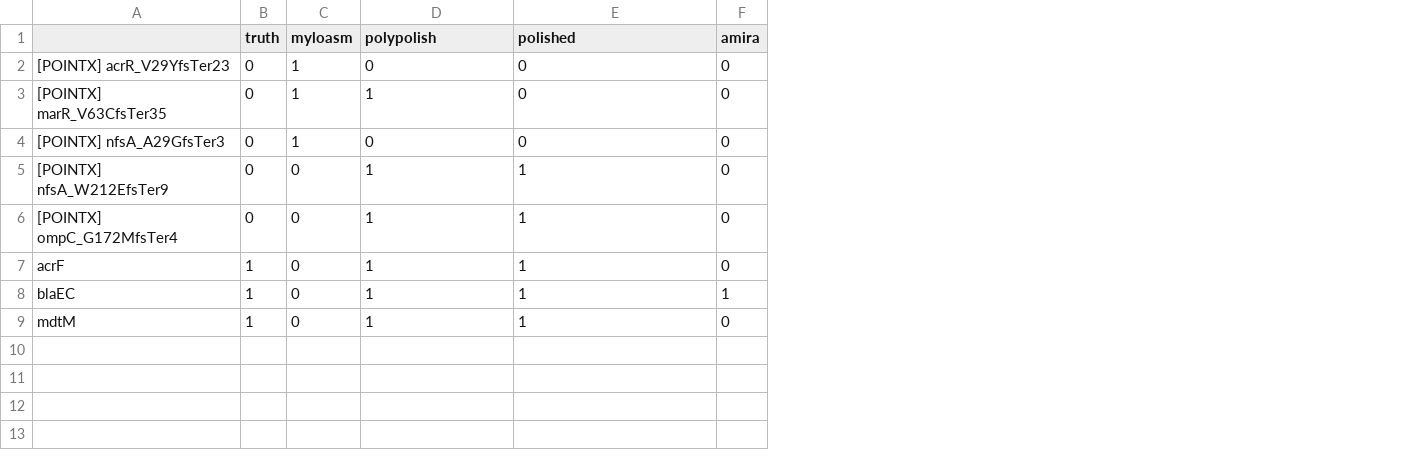
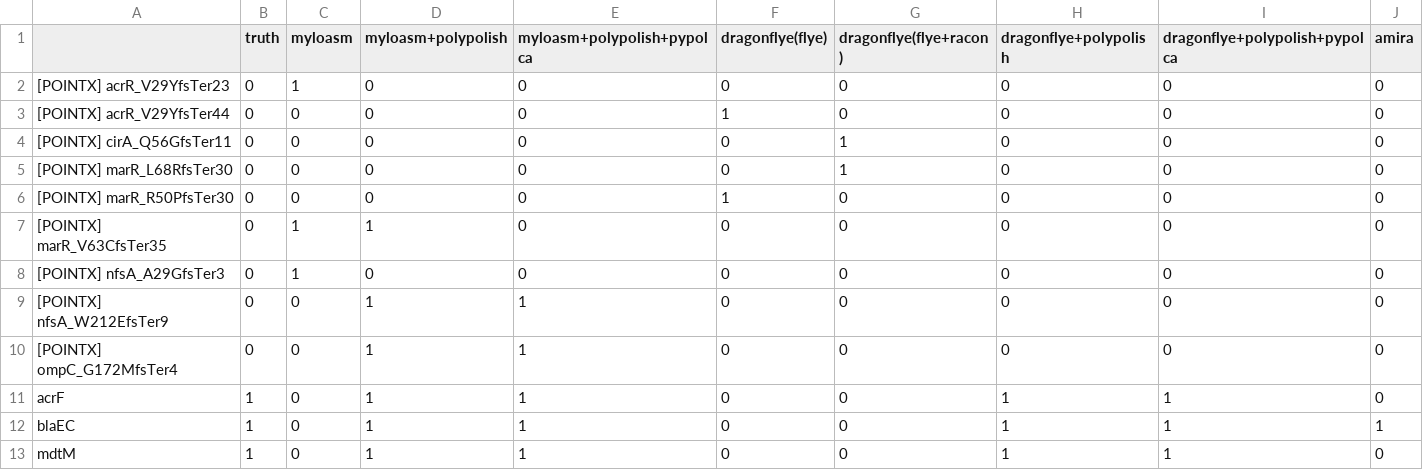
Before and after one commit to motroy/sandbox-202407, a TSV file: amira_vs_amrfinderplus/results/FWSEC0007/summary/amr_call_matrix.tsv, drawn as a sheet; addresses are those after the commit; the diff names each change by its address in the sheet, - before the commit and + after, or states it on an @@ line.

```diff
--- a/amira_vs_amrfinderplus/results/FWSEC0007/summary/amr_call_matrix.tsv
+++ b/amira_vs_amrfinderplus/results/FWSEC0007/summary/amr_call_matrix.tsv
+column F (dragonflye(flye)), row 2: 0; rows 7-13: all 0
+column G (dragonflye(flye+racon)), row 2: 0; rows 7-13: all 0
+column H (dragonflye+polypolish), row 2: 0; rows 7-13: 0 | 0 | 0 | 0 | 1 | 1 | 1
+column I (dragonflye+polypolish+pypolca), row 2: 0; rows 7-13: 0 | 0 | 0 | 0 | 1 | 1 | 1
-D1: polypolish
+D1: myloasm+polypolish
-E1: polished
+E1: myloasm+polypolish+pypolca
+row 3: [POINTX] acrR_V29YfsTer44 | 0 | 0 | 0 | 0 | 1 | 0 | 0 | 0 | 0
+row 4: [POINTX] cirA_Q56GfsTer11 | 0 | 0 | 0 | 0 | 0 | 1 | 0 | 0 | 0
+row 5: [POINTX] marR_L68RfsTer30 | 0 | 0 | 0 | 0 | 0 | 1 | 0 | 0 | 0
+row 6: [POINTX] marR_R50PfsTer30 | 0 | 0 | 0 | 0 | 1 | 0 | 0 | 0 | 0
```
Also changed, not shown: amira_vs_amrfinderplus/results/FWSEC0007/summary/assembly_accuracy.tsv, 15 other files.
